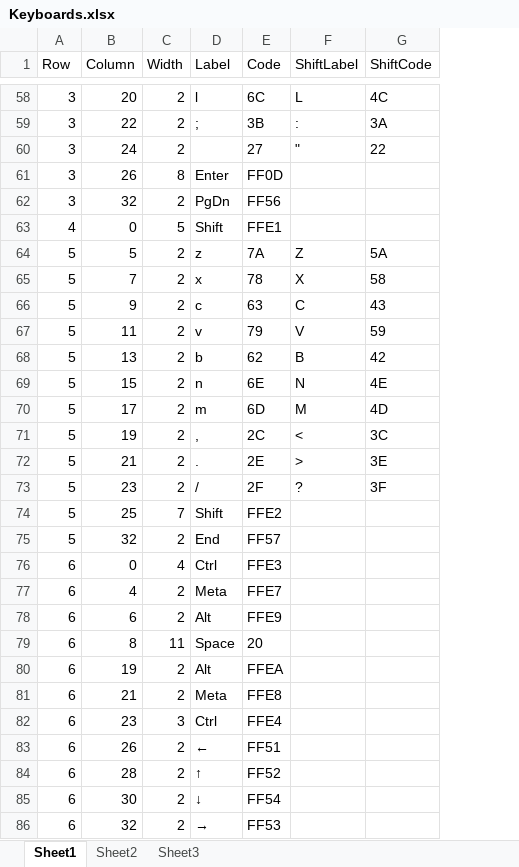
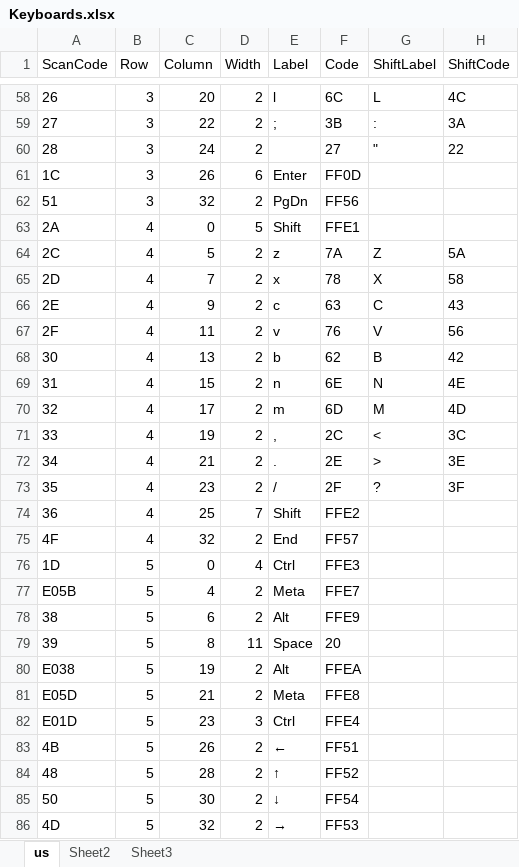
Before and after one commit to PollRobots/OldManOfTheVNC, an Excel workbook: Keyboards.xlsx, sheet us, drawn as a sheet; only a part is shown, gaps mark what is left out; values as stored, in another font and other column widths than the file's, no borders; table styles not drawn; addresses are those after the commit; the diff names each change by its address in the sheet, - before the commit and + after, or states it on an @@ line.

Commit message:
update keyboard spreadsheet

```diff
--- a/Keyboards.xlsx (sheet us)
+++ b/Keyboards.xlsx (sheet us)
-sheet tab: Sheet1
+sheet tab: us
+column A (ScanCode), rows 58-86: 26 | 27 | 28 | 1C | 51 | 2A | 2C | 2D | 2E | 2F | 30 | 31 | 32 | 33 | 34 | 35 | 36 | 4F | 1D | E05B | 38 | 39 | E038 | E05D | E01D | 4B | 48 | 50 | 4D
-D61 (Width): 8
+D61 (Width): 6
-B64:B75 (Row): 5
+B64:B75 (Row): 4
-F67 (Code): 79
+F67 (Code): 76
-H67 (ShiftCode): 59
+H67 (ShiftCode): 56
-B76:B86 (Row): 6
+B76:B86 (Row): 5
```
